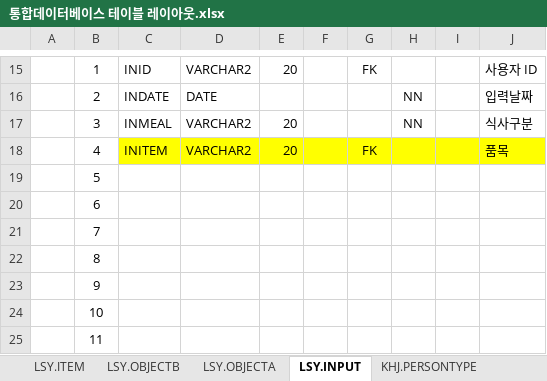
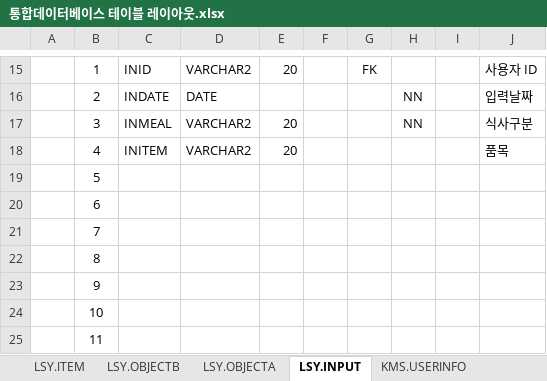
Before and after one commit to jeong12/Project-till-22, an Excel workbook: document/통합데이터베이스 테이블 레이아웃.xlsx, sheet LSY.INPUT, drawn as a sheet; only a part is shown, gaps mark what is left out; values as stored, in another font and other column widths than the file's, no borders; the diff names each change by its address in the sheet, - before the commit and + after, or states it on an @@ line.

```diff
--- a/document/통합데이터베이스 테이블 레이아웃.xlsx (sheet LSY.INPUT)
+++ b/document/통합데이터베이스 테이블 레이아웃.xlsx (sheet LSY.INPUT)
+sheet tab: KMS.USERINFO
-C18:J18 fill: #FFFF00
+C18:J18 fill: none
-G18: FK
+G18: (empty)
```
Also changed, not shown: sheet KHJ.ARRSCHE, sheet KYR.RETU, sheet KHJ.TRAIN, sheet KHJ.DESPSCHE, sheet KYR.RENT, sheet KHJ.SECTIONFAIR, 2 more sheets, other sheet tabs.
